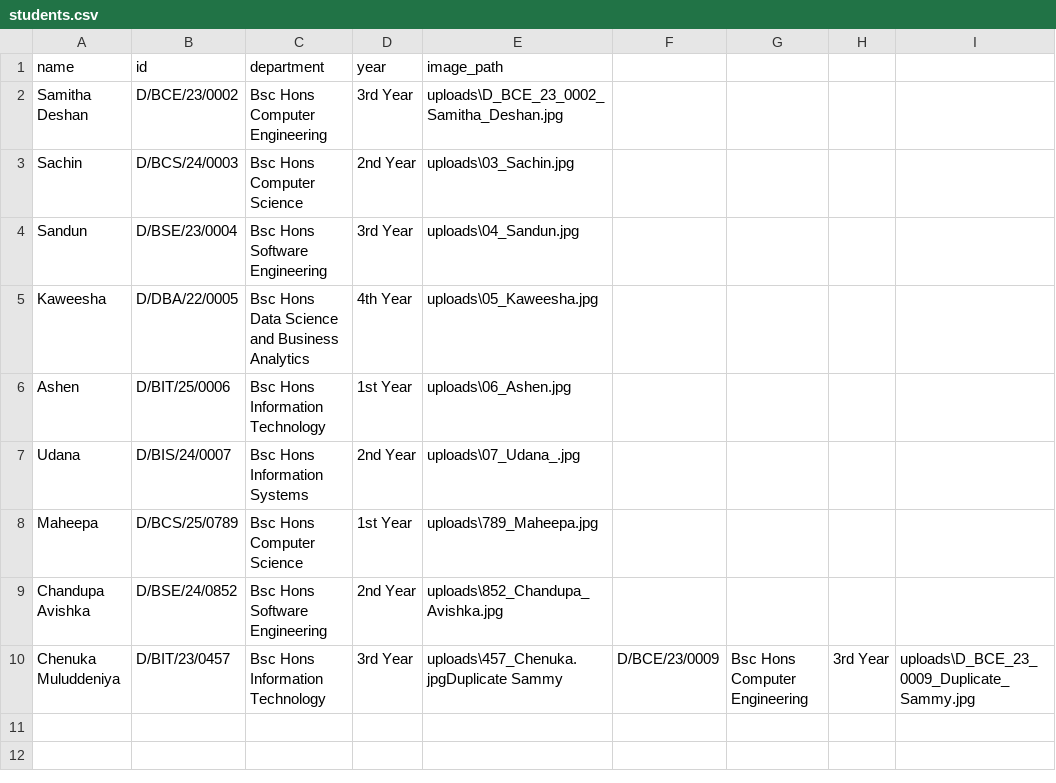
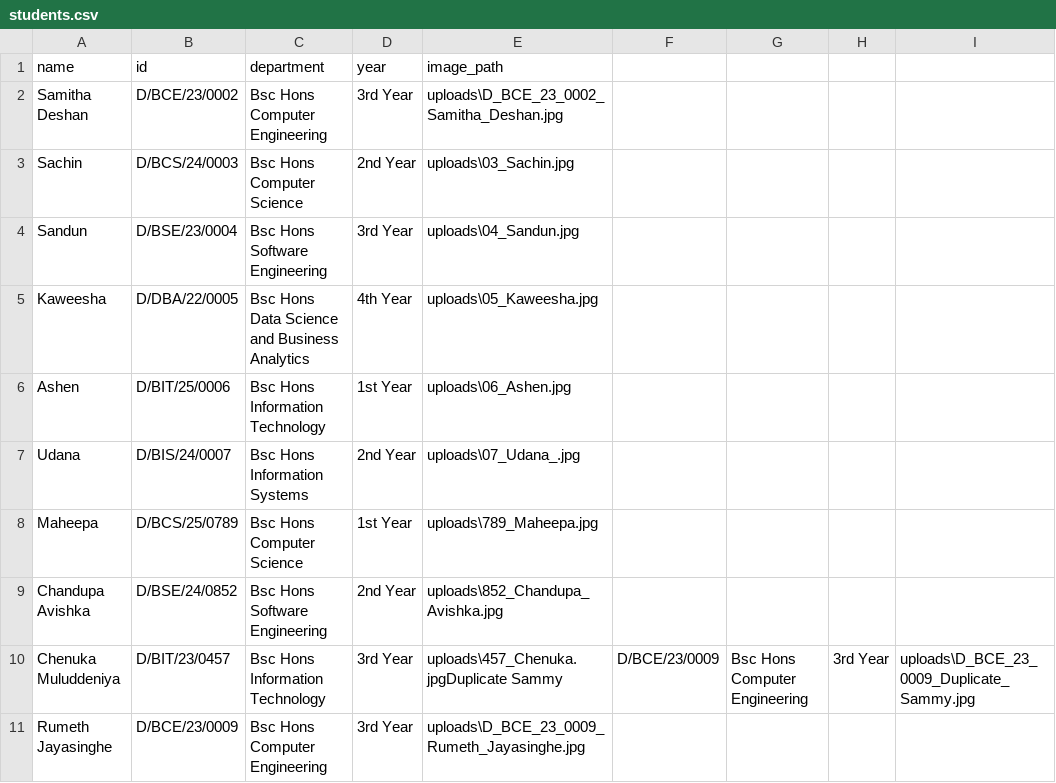
Before and after one commit to SamithaDeshan/Face-Recognition-Attendance-System-, a CSV file: students.csv, drawn as a sheet.

```diff
--- a/students.csv
+++ b/students.csv
@@ -10 +10,2 @@ Chandupa Avishka,D/BSE/24/0852,Bsc Hons Software Engineering,2nd Year,uploads\85
 Chenuka Muluddeniya,D/BIT/23/0457,Bsc Hons Information Technology,3rd Year,uploads\457_Chenuka.jpgDuplicate Sammy,D/BCE/23/0009,Bsc Hons Computer Engineering,3rd Year,uploads\D_BCE_23_0009_Duplicate_Sammy.jpg
+Rumeth Jayasinghe,D/BCE/23/0009,Bsc Hons Computer Engineering,3rd Year,uploads\D_BCE_23_0009_Rumeth_Jayasinghe.jpg
```
Also changed, not shown: 3 other files.
